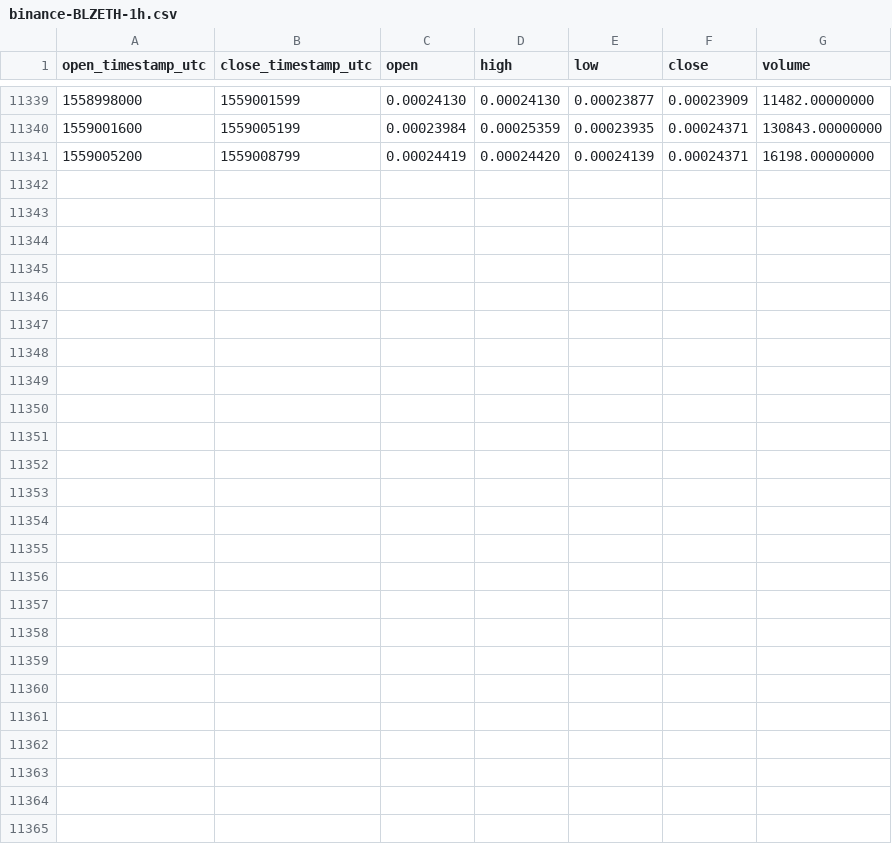
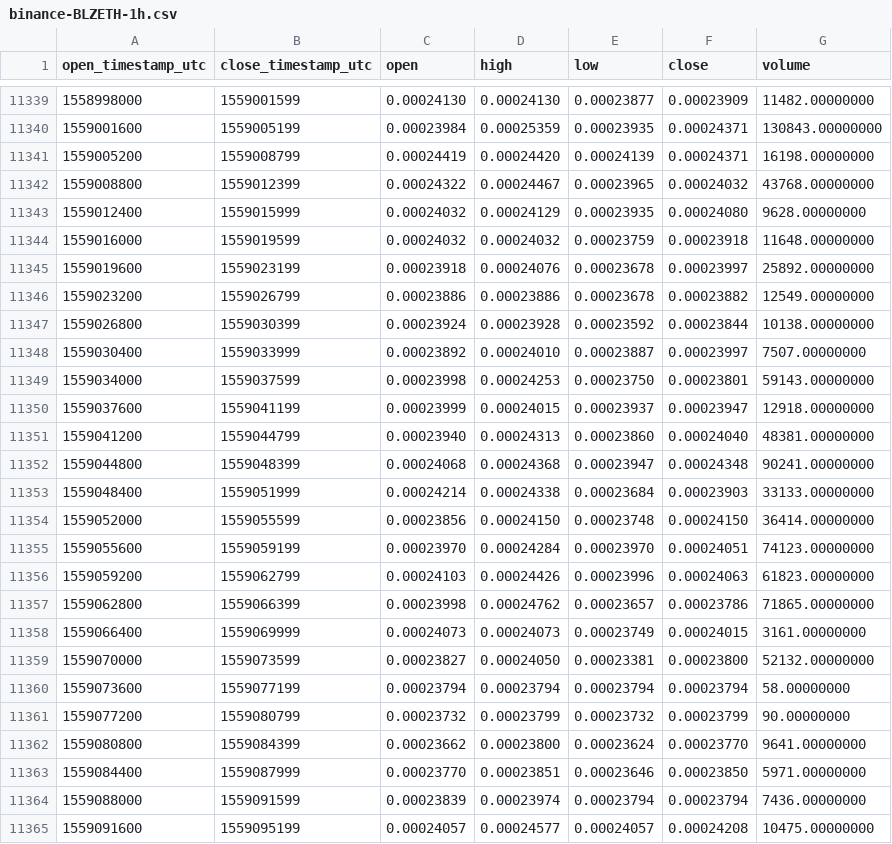
Before and after one commit to cryptobigbro/binance-BLZETH, a CSV file: binance-BLZETH-1h.csv, drawn as a sheet; only a part is shown, gaps mark what is left out.

Commit message:
Update OHLCV data.

```diff
--- a/binance-BLZETH-1h.csv
+++ b/binance-BLZETH-1h.csv
@@ -11341 +11341,25 @@ open_timestamp_utc,close_timestamp_utc,open,high,low,close,volume
 1559005200,1559008799,0.00024419,0.00024420,0.00024139,0.00024371,16198.00000000
+1559008800,1559012399,0.00024322,0.00024467,0.00023965,0.00024032,43768.00000000
+1559012400,1559015999,0.00024032,0.00024129,0.00023935,0.00024080,9628.00000000
+1559016000,1559019599,0.00024032,0.00024032,0.00023759,0.00023918,11648.00000000
+1559019600,1559023199,0.00023918,0.00024076,0.00023678,0.00023997,25892.00000000
+1559023200,1559026799,0.00023886,0.00023886,0.00023678,0.00023882,12549.00000000
+1559026800,1559030399,0.00023924,0.00023928,0.00023592,0.00023844,10138.00000000
+1559030400,1559033999,0.00023892,0.00024010,0.00023887,0.00023997,7507.00000000
+1559034000,1559037599,0.00023998,0.00024253,0.00023750,0.00023801,59143.00000000
+1559037600,1559041199,0.00023999,0.00024015,0.00023937,0.00023947,12918.00000000
+1559041200,1559044799,0.00023940,0.00024313,0.00023860,0.00024040,48381.00000000
+1559044800,1559048399,0.00024068,0.00024368,0.00023947,0.00024348,90241.00000000
+1559048400,1559051999,0.00024214,0.00024338,0.00023684,0.00023903,33133.00000000
+1559052000,1559055599,0.00023856,0.00024150,0.00023748,0.00024150,36414.00000000
+1559055600,1559059199,0.00023970,0.00024284,0.00023970,0.00024051,74123.00000000
+1559059200,1559062799,0.00024103,0.00024426,0.00023996,0.00024063,61823.00000000
+1559062800,1559066399,0.00023998,0.00024762,0.00023657,0.00023786,71865.00000000
+1559066400,1559069999,0.00024073,0.00024073,0.00023749,0.00024015,3161.00000000
+1559070000,1559073599,0.00023827,0.00024050,0.00023381,0.00023800,52132.00000000
+1559073600,1559077199,0.00023794,0.00023794,0.00023794,0.00023794,58.00000000
+1559077200,1559080799,0.00023732,0.00023799,0.00023732,0.00023799,90.00000000
+1559080800,1559084399,0.00023662,0.00023800,0.00023624,0.00023770,9641.00000000
+1559084400,1559087999,0.00023770,0.00023851,0.00023646,0.00023850,5971.00000000
+1559088000,1559091599,0.00023839,0.00023974,0.00023794,0.00023794,7436.00000000
+1559091600,1559095199,0.00024057,0.00024577,0.00024057,0.00024208,10475.00000000
```
Also changed, not shown: binance-BLZETH-1d.csv.
